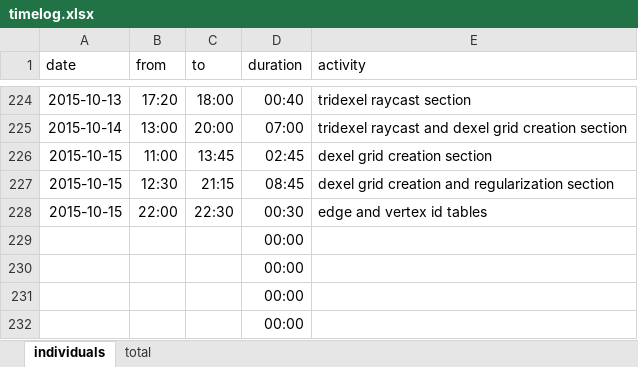
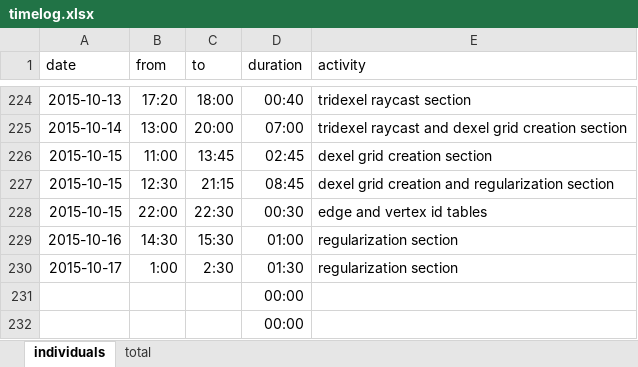
Before and after one commit to bernhardmgruber/master_thesis, an Excel workbook: documents/timelog.xlsx, sheet individuals, drawn as a sheet; only a part is shown, gaps mark what is left out; values as stored, in another font and other column widths than the file's, no borders; removed rows and columns are numbered as before the commit, all else as after; the diff names each change by its address in the sheet, - before the commit and + after, or states it on an @@ line.

Commit message:
timelog

```diff
--- a/documents/timelog.xlsx (sheet individuals)
+++ b/documents/timelog.xlsx (sheet individuals)
-row 229:  |  |  | 00:00
-row 230:  |  |  | 00:00
+row 229: 2015-10-16 | 14:30 | 15:30 | 01:00 | regularization section
+row 230: 2015-10-17 | 1:00 | 2:30 | 01:30 | regularization section
```
Also changed, not shown: sheet total.
